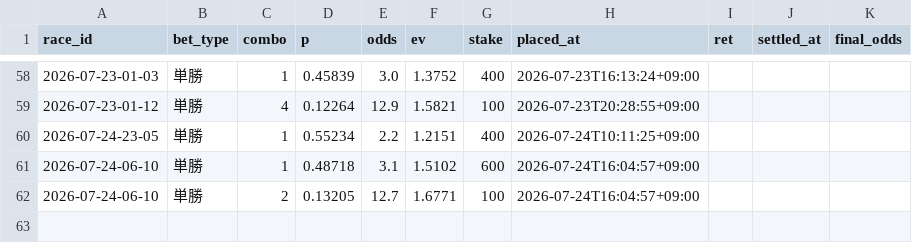
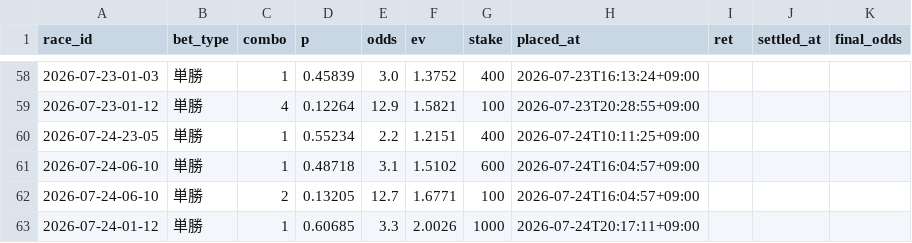
Before and after one commit to denden56-cloud/boatrace-papertrade, a CSV file: state/bets.csv, drawn as a sheet; only a part is shown, gaps mark what is left out.

```diff
--- a/state/bets.csv
+++ b/state/bets.csv
@@ -62 +62,2 @@ race_id,bet_type,combo,p,odds,ev,stake,placed_at,ret,settled_at,final_odds
 2026-07-24-06-10,単勝,2,0.13205,12.7,1.6771,100,2026-07-24T16:04:57+09:00,,,
+2026-07-24-01-12,単勝,1,0.60685,3.3,2.0026,1000,2026-07-24T20:17:11+09:00,,,
```
Also changed, not shown: state/beforeinfo.csv, state/checked.csv, 2 other files.
